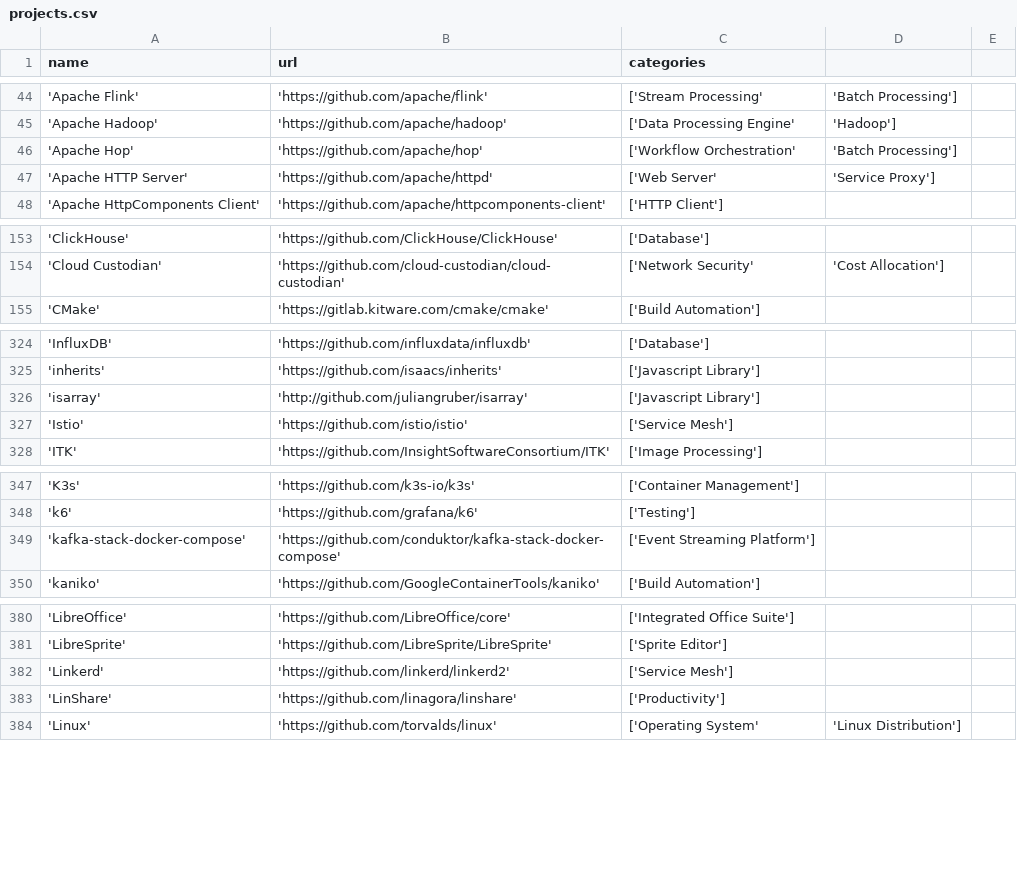
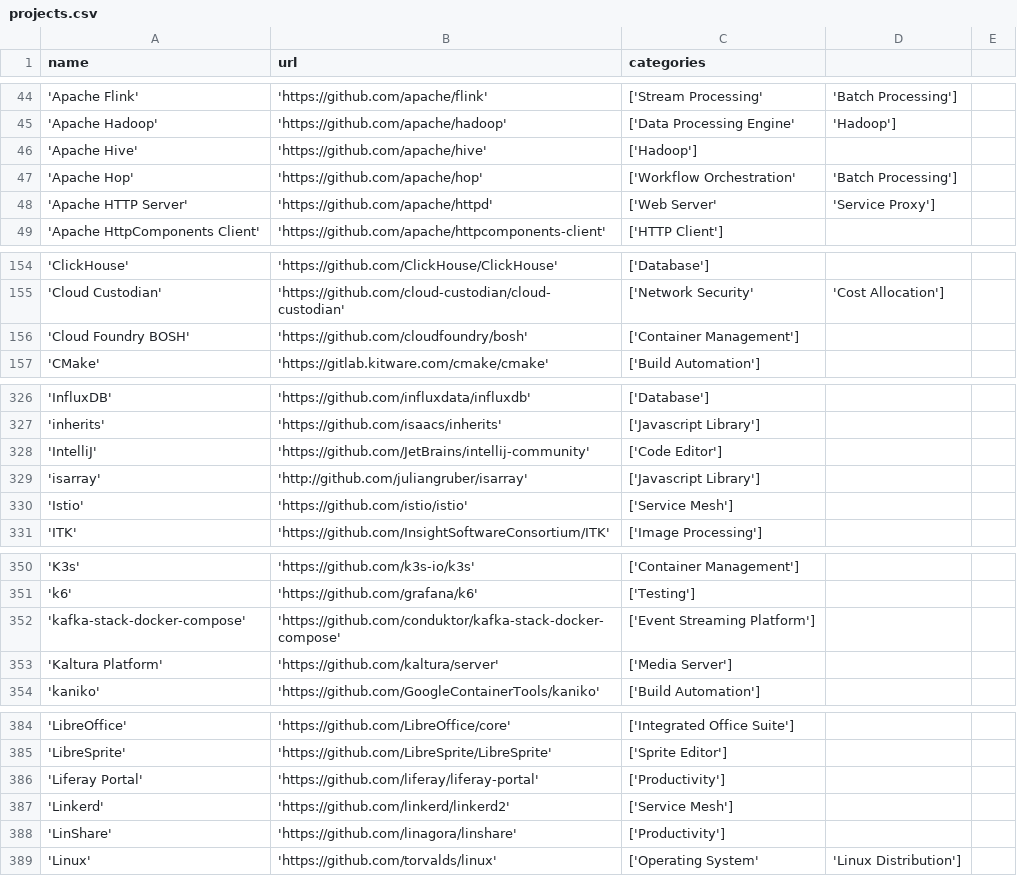
Before and after one commit to Cincinnati-Ventures/ossrank_source, a CSV file: projects.csv, drawn as a sheet; only a part is shown, gaps mark what is left out; the diff covers the shown part only.

Commit message:
Add projects

```diff
--- a/projects.csv
+++ b/projects.csv
@@ -45,2 +45,3 @@ name, url, categories
 'Apache Hadoop', 'https://github.com/apache/hadoop', ['Data Processing Engine', 'Hadoop']
+'Apache Hive', 'https://github.com/apache/hive', ['Hadoop']
 'Apache Hop', 'https://github.com/apache/hop', ['Workflow Orchestration', 'Batch Processing']
@@ -154,2 +155,3 @@ name, url, categories
 'Cloud Custodian', 'https://github.com/cloud-custodian/cloud-custodian', ['Network Security', 'Cost Allocation']
+'Cloud Foundry BOSH', 'https://github.com/cloudfoundry/bosh', ['Container Management']
 'CMake', 'https://gitlab.kitware.com/cmake/cmake', ['Build Automation']
@@ -325,2 +327,3 @@ name, url, categories
 'inherits', 'https://github.com/isaacs/inherits', ['Javascript Library']
+'IntelliJ', 'https://github.com/JetBrains/intellij-community', ['Code Editor']
 'isarray', 'http://github.com/juliangruber/isarray', ['Javascript Library']
@@ -349,2 +352,3 @@ name, url, categories
 'kafka-stack-docker-compose', 'https://github.com/conduktor/kafka-stack-docker-compose', ['Event Streaming Platform']
+'Kaltura Platform', 'https://github.com/kaltura/server', ['Media Server']
 'kaniko', 'https://github.com/GoogleContainerTools/kaniko', ['Build Automation']
@@ -381,2 +385,3 @@ name, url, categories
 'LibreSprite', 'https://github.com/LibreSprite/LibreSprite', ['Sprite Editor']
+'Liferay Portal', 'https://github.com/liferay/liferay-portal', ['Productivity']
 'Linkerd', 'https://github.com/linkerd/linkerd2', ['Service Mesh']
```
Also changed, not shown: 8 added rows elsewhere in this file, categories.csv.
